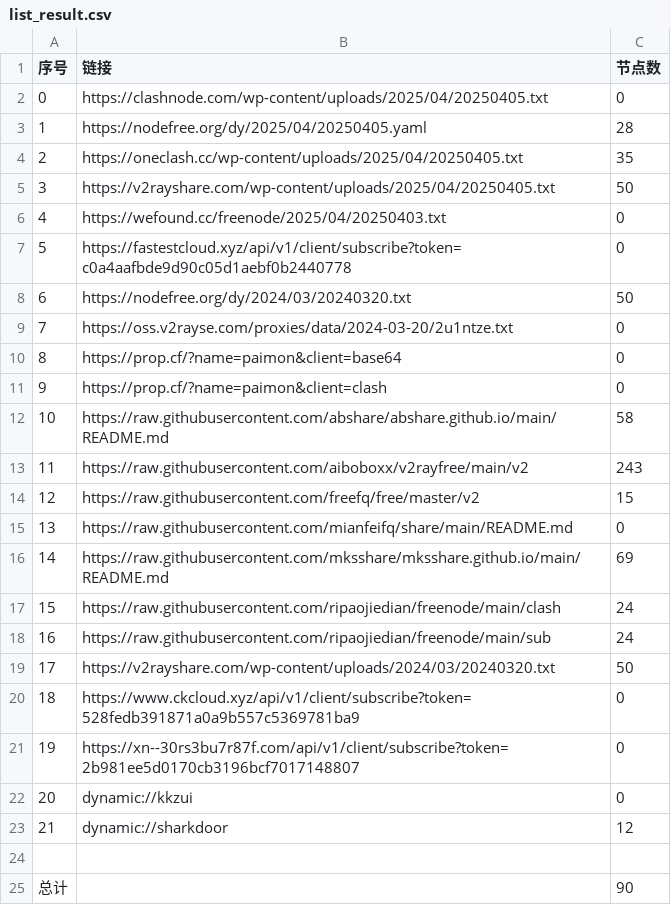
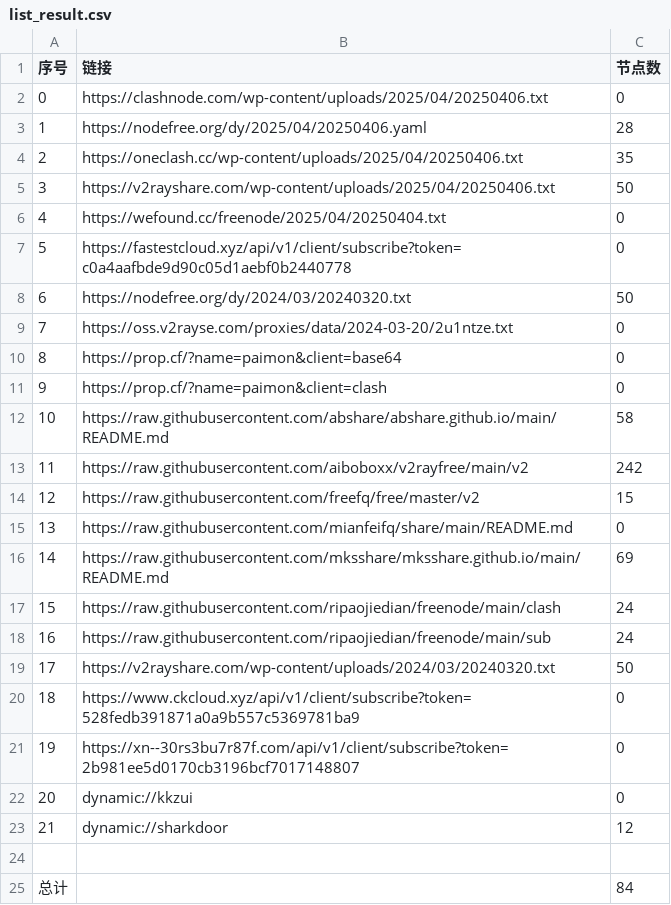
Before and after one commit to gbhga/AutoMergePublicNodes, a CSV file: list_result.csv, drawn as a sheet.

```diff
--- a/list_result.csv
+++ b/list_result.csv
@@ -1,7 +1,7 @@
 序号,链接,节点数
-0,https://clashnode.com/wp-content/uploads/2025/04/20250405.txt,0
-1,https://nodefree.org/dy/2025/04/20250405.yaml,28
-2,https://oneclash.cc/wp-content/uploads/2025/04/20250405.txt,35
-3,https://v2rayshare.com/wp-content/uploads/2025/04/20250405.txt,50
-4,https://wefound.cc/freenode/2025/04/20250403.txt,0
+0,https://clashnode.com/wp-content/uploads/2025/04/20250406.txt,0
+1,https://nodefree.org/dy/2025/04/20250406.yaml,28
+2,https://oneclash.cc/wp-content/uploads/2025/04/20250406.txt,35
+3,https://v2rayshare.com/wp-content/uploads/2025/04/20250406.txt,50
+4,https://wefound.cc/freenode/2025/04/20250404.txt,0
 5,https://fastestcloud.xyz/api/v1/client/subscribe?token=c0a4aafbde9d90c05d1aebf0b2440778,0
@@ -12,3 +12,3 @@
 10,https://raw.githubusercontent.com/abshare/abshare.github.io/main/README.md,58
-11,https://raw.githubusercontent.com/aiboboxx/v2rayfree/main/v2,243
+11,https://raw.githubusercontent.com/aiboboxx/v2rayfree/main/v2,242
 12,https://raw.githubusercontent.com/freefq/free/master/v2,15
@@ -24,2 +24,2 @@
 
-总计,,90
+总计,,84
```
Also changed, not shown: 8 other files.
